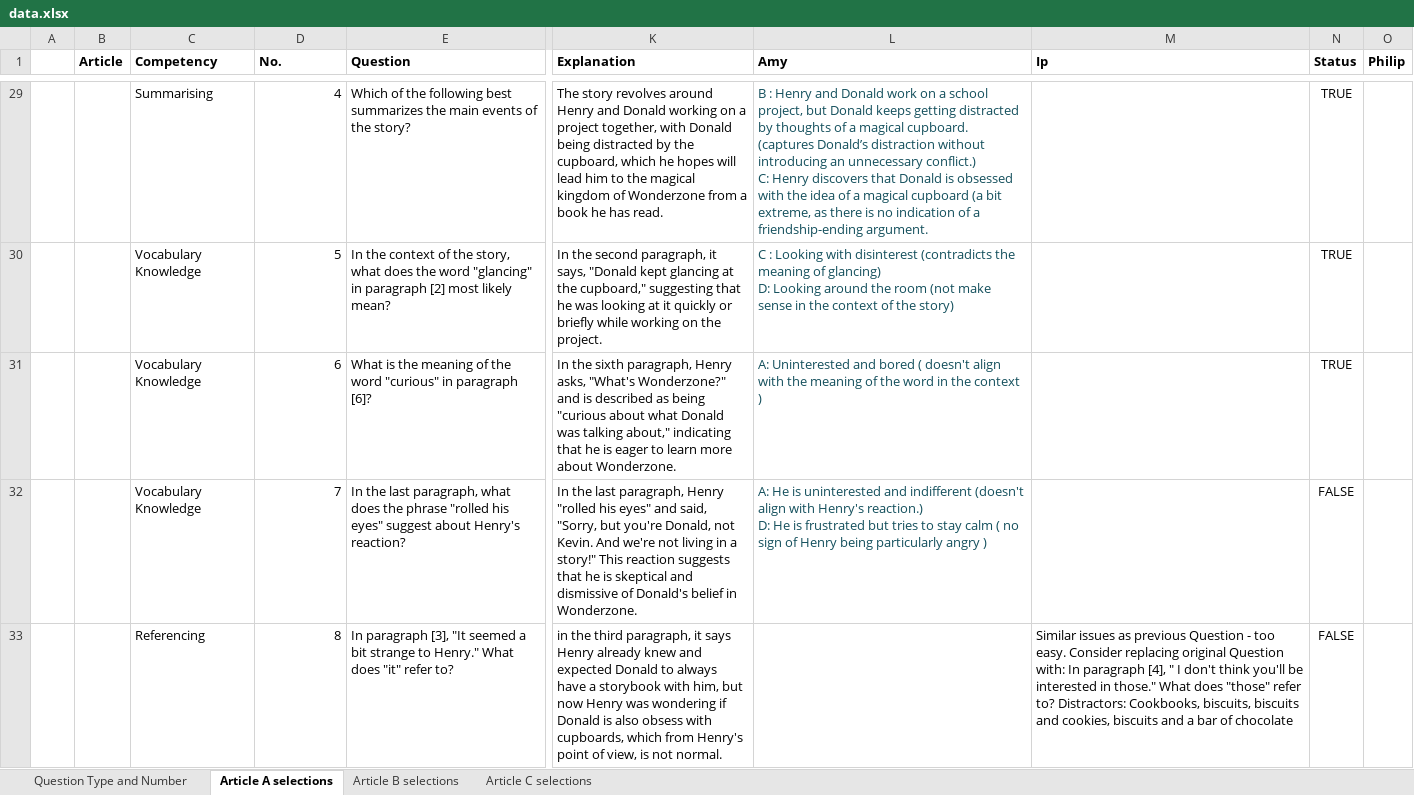
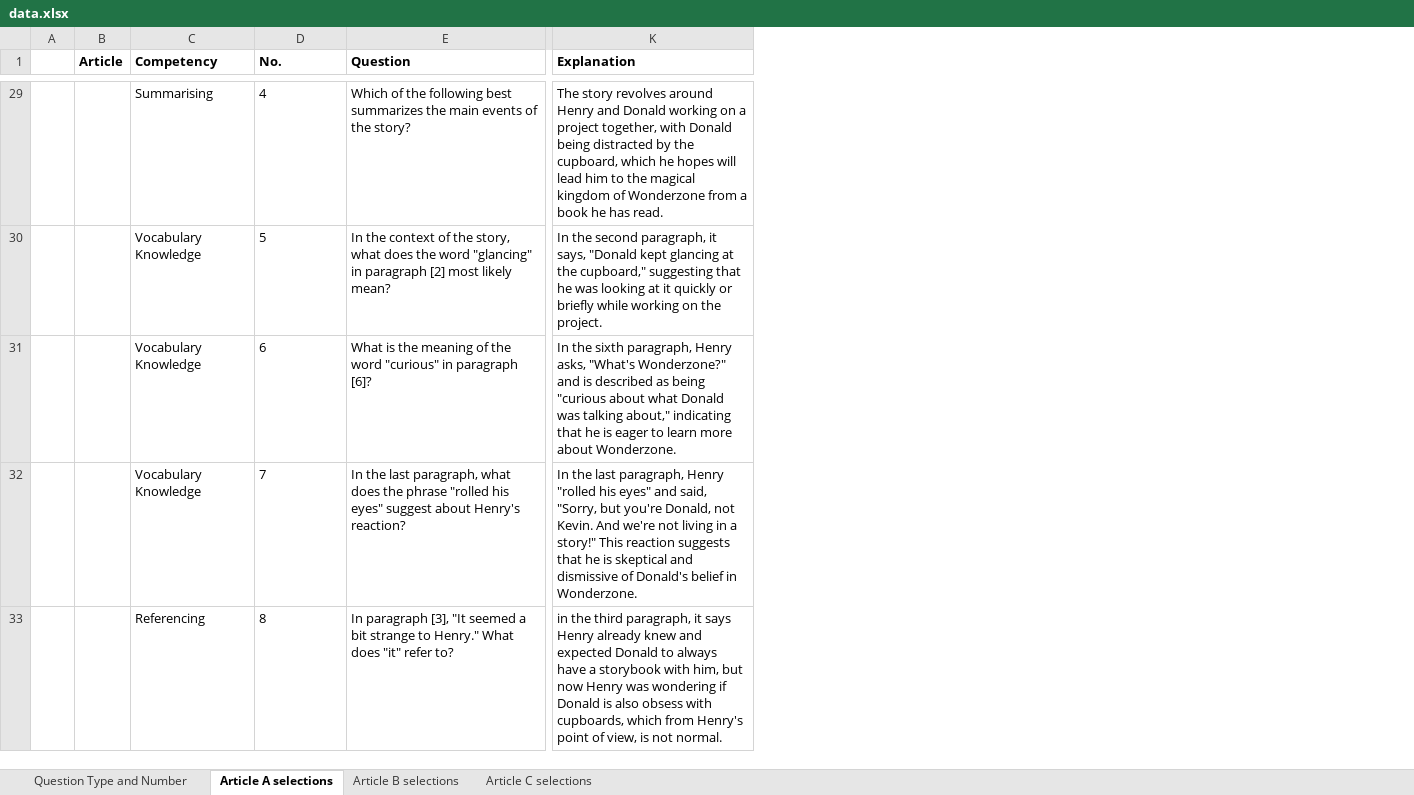
Before and after one commit to top0329/tailor, an Excel workbook: public/_static/data.xlsx, sheet Article A selections, drawn as a sheet; only a part is shown, gaps mark what is left out; values as stored, in another font and other column widths than the file's, no borders; ↵ is a line break in a cell; the diff covers the shown part only; the diff names each change by its address in the sheet, - before the commit and + after, or states it on an @@ line.

Commit message:
feat: answer question panel

```diff
--- a/public/_static/data.xlsx (sheet Article A selections)
+++ b/public/_static/data.xlsx (sheet Article A selections)
-column L (Amy), rows 29-32: B : Henry and Donald work on a school project, but Donald keeps getting distracted by thoughts of a magical cupboard. (captures Donald’s distraction without introducing an unnecessary conflict.) ↵ C: Henry discovers that Donald is obsessed with the idea of a magical cupboard (a bit extreme, as there is no indication of a friendship-ending argument. | C : Looking with disinterest (contradicts the meaning of glancing) ↵ D: Looking around the room (not make sense in the context of the story) | A: Uninterested and bored ( doesn't align with the meaning of the word in the context ) | A: He is uninterested and indifferent (doesn't align with Henry's reaction.) ↵ D: He is frustrated but tries to stay calm ( no sign of Henry being particularly angry )
-column M (Ip), row 33: Similar issues as previous Question - too easy. Consider replacing original Question with: In paragraph [4], " I don't think you'll be interested in those." What does "those" refer to? Distractors: Cookbooks, biscuits, biscuits and cookies, biscuits and a bar of chocolate
-column N (Status), rows 29-33: TRUE | TRUE | TRUE | FALSE | FALSE
-column O (Philip), empty
-D29:D33 alignment: right
+D29:D33 alignment: left
```
Also changed, not shown: 3 edited cells, cell formats and merged cells elsewhere in this sheet, sheet Article C selections, sheet Article B selections, sheet Question Type and Number, 43 other files.
